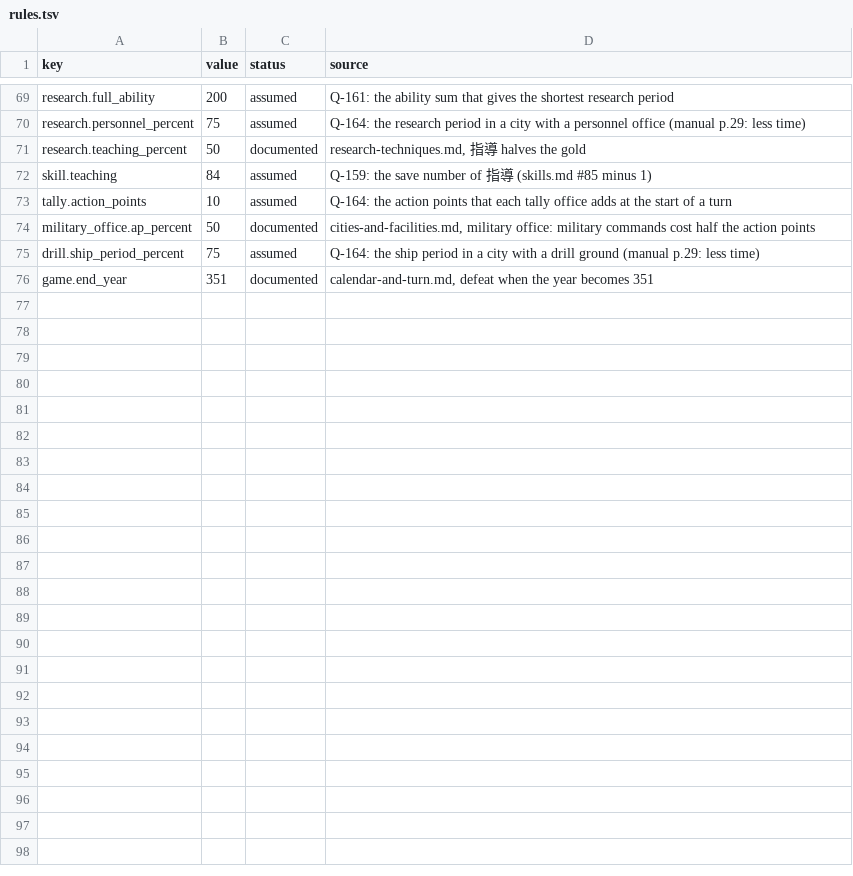
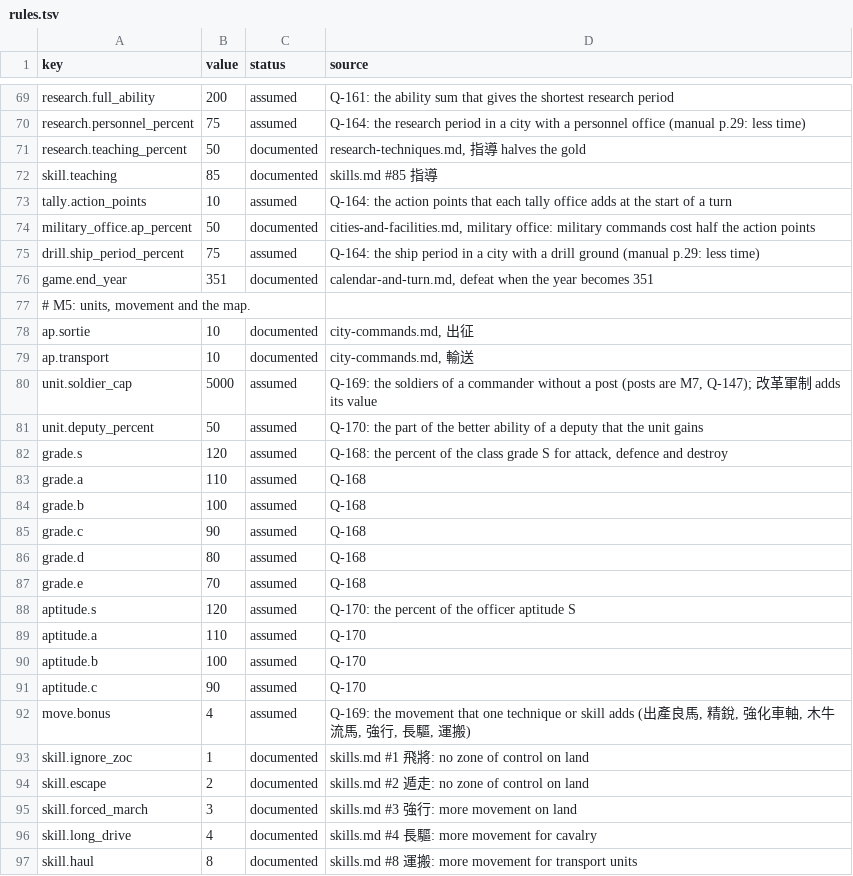
Before and after one commit to yksi7417/sanguodream, a TSV file: data/placeholder/rules.tsv, drawn as a sheet; only a part is shown, gaps mark what is left out; the diff covers the shown part only.

```diff
--- a/data/placeholder/rules.tsv
+++ b/data/placeholder/rules.tsv
@@ -71,3 +71,3 @@ research.personnel_percent	75	assumed	Q-164: the research period in a city with
 research.teaching_percent	50	documented	research-techniques.md, 指導 halves the gold
-skill.teaching	84	assumed	Q-159: the save number of 指導 (skills.md #85 minus 1)
+skill.teaching	85	documented	skills.md #85 指導
 tally.action_points	10	assumed	Q-164: the action points that each tally office adds at the start of a turn
@@ -76 +76,22 @@ drill.ship_period_percent	75	assumed	Q-164: the ship period in a city with a dri
 game.end_year	351	documented	calendar-and-turn.md, defeat when the year becomes 351
+# M5: units, movement and the map.
+ap.sortie	10	documented	city-commands.md, 出征
+ap.transport	10	documented	city-commands.md, 輸送
+unit.soldier_cap	5000	assumed	Q-169: the soldiers of a commander without a post (posts are M7, Q-147); 改革軍制 adds its value
+unit.deputy_percent	50	assumed	Q-170: the part of the better ability of a deputy that the unit gains
+grade.s	120	assumed	Q-168: the percent of the class grade S for attack, defence and destroy
+grade.a	110	assumed	Q-168
+grade.b	100	assumed	Q-168
+grade.c	90	assumed	Q-168
+grade.d	80	assumed	Q-168
+grade.e	70	assumed	Q-168
+aptitude.s	120	assumed	Q-170: the percent of the officer aptitude S
+aptitude.a	110	assumed	Q-170
+aptitude.b	100	assumed	Q-170
+aptitude.c	90	assumed	Q-170
+move.bonus	4	assumed	Q-169: the movement that one technique or skill adds (出產良馬, 精銳, 強化車軸, 木牛流馬, 強行, 長驅, 運搬)
+skill.ignore_zoc	1	documented	skills.md #1 飛將: no zone of control on land
+skill.escape	2	documented	skills.md #2 遁走: no zone of control on land
+skill.forced_march	3	documented	skills.md #3 強行: more movement on land
+skill.long_drive	4	documented	skills.md #4 長驅: more movement for cavalry
+skill.haul	8	documented	skills.md #8 運搬: more movement for transport units
```
Also changed, not shown: 24 edited cells elsewhere in this file, data/placeholder/disasters.tsv, 16 other files.
